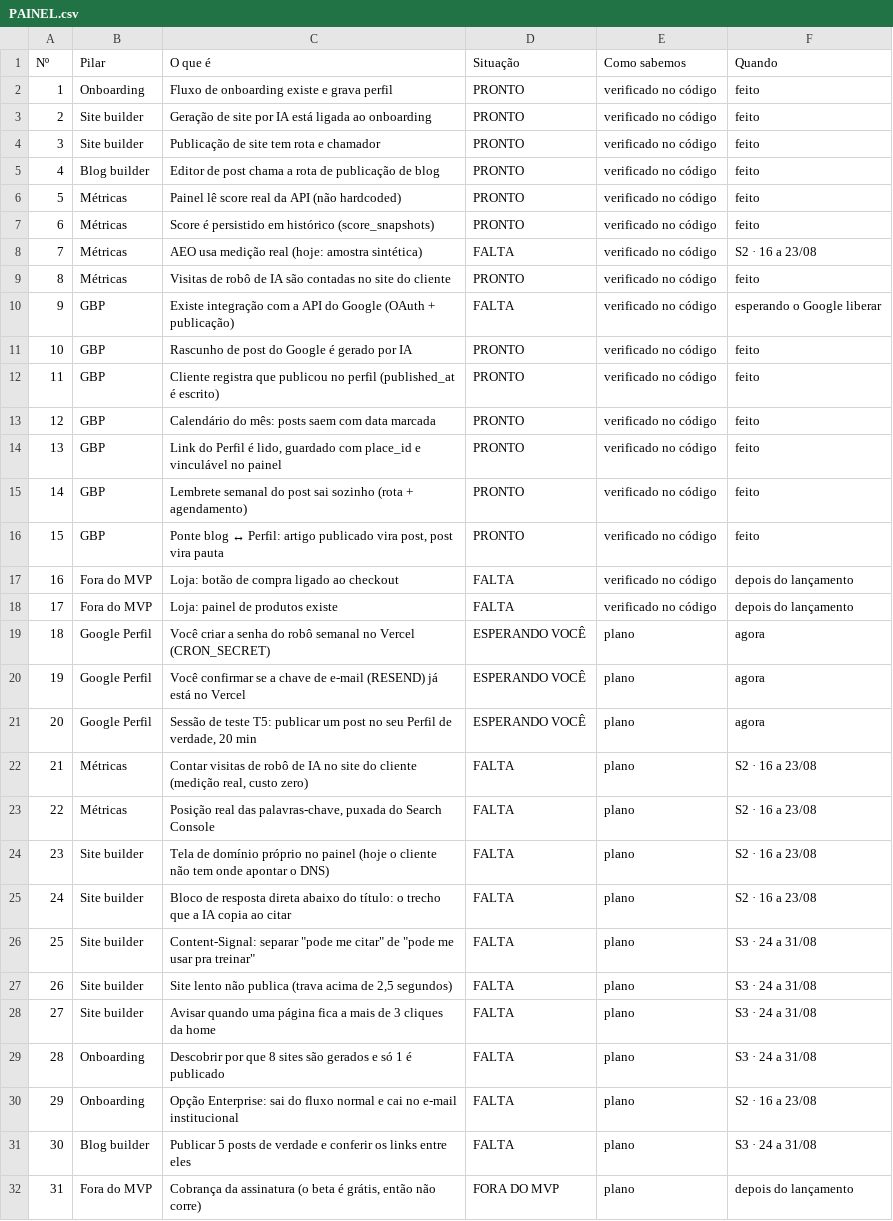
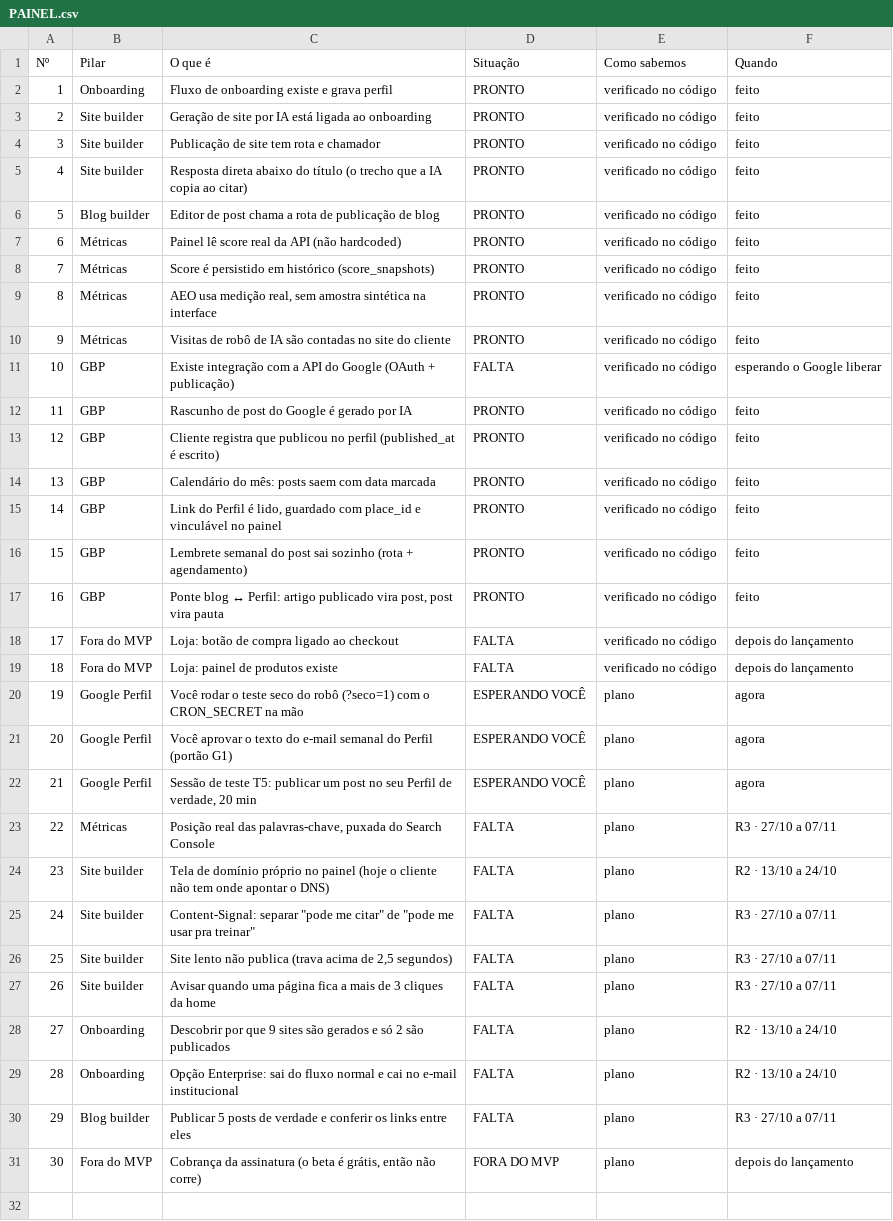
Before and after one commit to CassioBranco/ANCOREO, a CSV file: PAINEL.csv, drawn as a sheet; removed rows and columns are numbered as before the commit, all else as after; the diff names each change by its address in the sheet, - before the commit and + after, or states it on an @@ line.

```diff
--- a/PAINEL.csv
+++ b/PAINEL.csv
+row 5: 4 | Site builder | Resposta direta abaixo do título (o trecho que a IA copia ao citar) | PRONTO | verificado no código | feito
@@ column A (Nº) renumbered from row 6 down @@
-row 8: 7 | Métricas | AEO usa medição real (hoje: amostra sintética) | FALTA | verificado no código | S2 · 16 a 23/08
+row 9: 8 | Métricas | AEO usa medição real, sem amostra sintética na interface | PRONTO | verificado no código | feito
-C20 (O que é): Você criar a senha do robô semanal no Vercel (CRON_SECRET)
+C20 (O que é): Você rodar o teste seco do robô (?seco=1) com o CRON_SECRET na mão
-C21 (O que é): Você confirmar se a chave de e-mail (RESEND) já está no Vercel
+C21 (O que é): Você aprovar o texto do e-mail semanal do Perfil (portão G1)
-row 22: 21 | Métricas | Contar visitas de robô de IA no site do cliente (medição real, custo zero) | FALTA | plano | S2 · 16 a 23/08
-F23 (Quando): S2 · 16 a 23/08
+F23 (Quando): R3 · 27/10 a 07/11
-F24 (Quando): S2 · 16 a 23/08
+F24 (Quando): R2 · 13/10 a 24/10
-row 25: 24 | Site builder | Bloco de resposta direta abaixo do título: o trecho que a IA copia ao citar | FALTA | plano | S2 · 16 a 23/08
-F25:F27 (Quando): S3 · 24 a 31/08
+F25:F27 (Quando): R3 · 27/10 a 07/11
-C28 (O que é): …por que 8 sites são gerados e só 1 é publicado
+C28 (O que é): …por que 9 sites são gerados e só 2 são publicados
-F28 (Quando): S3 · 24 a 31/08
+F28 (Quando): R2 · 13/10 a 24/10
-F29 (Quando): S2 · 16 a 23/08
+F29 (Quando): R2 · 13/10 a 24/10
-F30 (Quando): S3 · 24 a 31/08
+F30 (Quando): R3 · 27/10 a 07/11
```
Also changed, not shown: 2 other files.
